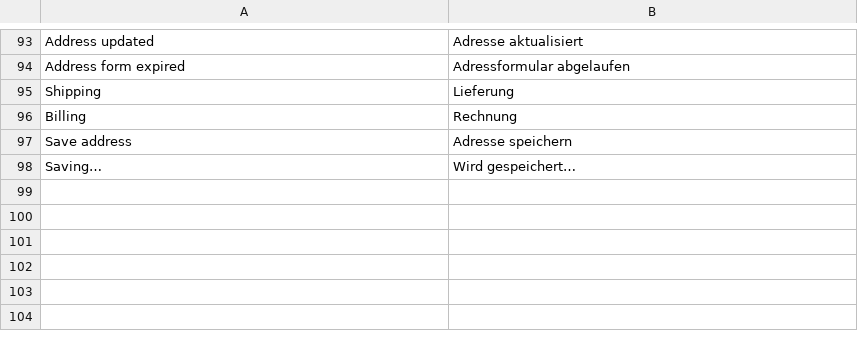
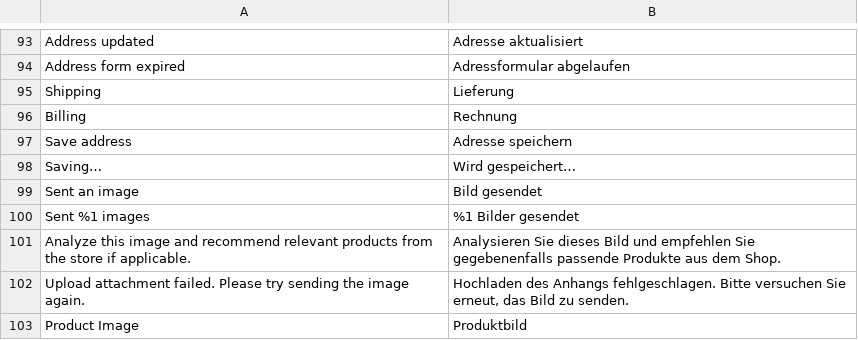
Before and after one commit to duongdang941/magento2-chatAI, a CSV file: i18n/de_DE.csv, drawn as a sheet; only a part is shown, gaps mark what is left out.

Commit message:
fix(i18n): translate image caption placeholder using store translation dictionary (de_DE: Bild gesendet)

```diff
--- a/i18n/de_DE.csv
+++ b/i18n/de_DE.csv
@@ -98 +98,6 @@
 "Saving…","Wird gespeichert…"
+"Sent an image","Bild gesendet"
+"Sent %1 images","%1 Bilder gesendet"
+"Analyze this image and recommend relevant products from the store if applicable.","Analysieren Sie dieses Bild und empfehlen Sie gegebenenfalls passende Produkte aus dem Shop."
+"Upload attachment failed. Please try sending the image again.","Hochladen des Anhangs fehlgeschlagen. Bitte versuchen Sie erneut, das Bild zu senden."
+"Product Image","Produktbild"
```
Also changed, not shown: 4 other files.
